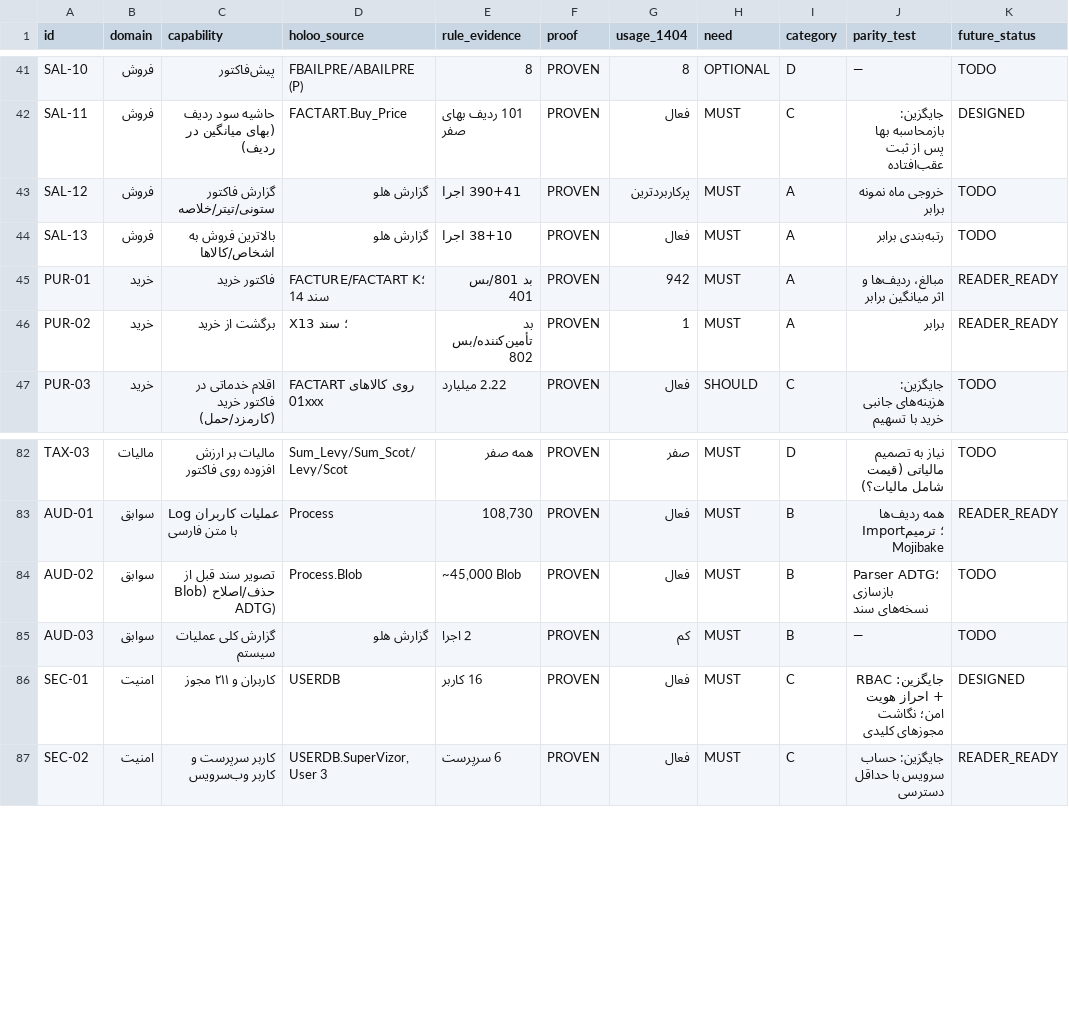
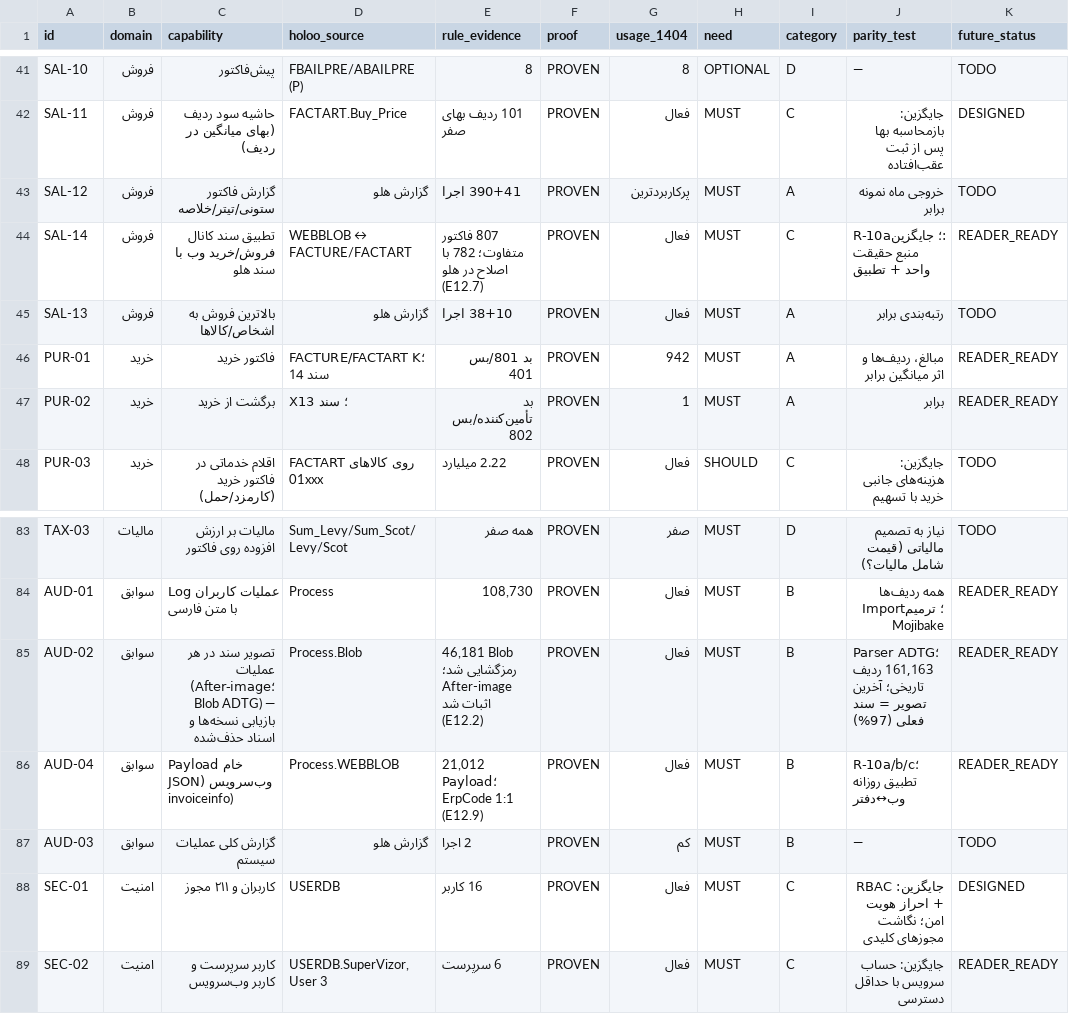
Before and after one commit to alishiravi40-a11y/-, a CSV file: reverse_engineering/hesabdari_rasmi/compatibility/holoo_compatibility_matrix.csv, drawn as a sheet; only a part is shown, gaps mark what is left out.

```diff
--- a/reverse_engineering/hesabdari_rasmi/compatibility/holoo_compatibility_matrix.csv
+++ b/reverse_engineering/hesabdari_rasmi/compatibility/holoo_compatibility_matrix.csv
@@ -43,2 +43,3 @@ SAL-11,فروش,حاشیه سود ردیف (بهای میانگین در ردی
 SAL-12,فروش,گزارش فاکتور ستونی/تیتر/خلاصه,گزارش هلو,390+41 اجرا,PROVEN,پرکاربردترین,MUST,A,خروجی ماه نمونه برابر,TODO
+SAL-14,فروش,تطبیق سند کانال فروش/خرید وب با سند هلو,WEBBLOB ↔ FACTURE/FACTART,807 فاکتور متفاوت؛ 782 با اصلاح در هلو (E12.7),PROVEN,فعال,MUST,C,R-10a؛ جایگزین: منبع حقیقت واحد + تطبیق,READER_READY
 SAL-13,فروش,بالاترین فروش به اشخاص/کالاها,گزارش هلو,38+10 اجرا,PROVEN,فعال,MUST,A,رتبه‌بندی برابر,TODO
@@ -83,3 +84,4 @@ TAX-03,مالیات,مالیات بر ارزش افزوده روی فاکتور,
 AUD-01,سوابق,Log عملیات کاربران با متن فارسی,Process,"108,730",PROVEN,فعال,MUST,B,همه ردیف‌ها Import؛ ترمیم Mojibake,READER_READY
-AUD-02,سوابق,تصویر سند قبل از حذف/اصلاح (Blob ADTG),Process.Blob,"~45,000 Blob",PROVEN,فعال,MUST,B,Parser ADTG؛ بازسازی نسخه‌های سند,TODO
+AUD-02,سوابق,تصویر سند در هر عملیات (After-image؛ Blob ADTG) — بازیابی نسخه‌ها و اسناد حذف‌شده,Process.Blob,"46,181 Blob رمزگشایی شد؛ After-image اثبات شد (E12.2)",PROVEN,فعال,MUST,B,"Parser ADTG؛ 161,163 ردیف تاریخی؛ آخرین تصویر = سند فعلی (97%)",READER_READY
+AUD-04,سوابق,Payload خام وب‌سرویس (JSON invoiceinfo),Process.WEBBLOB,"21,012 Payload؛ ErpCode 1:1 (E12.9)",PROVEN,فعال,MUST,B,R-10a/b/c؛ تطبیق روزانه وب↔دفتر,READER_READY
 AUD-03,سوابق,گزارش کلی عملیات سیستم,گزارش هلو,2 اجرا,PROVEN,کم,MUST,B,—,TODO
```
Also changed, not shown: 18 other files.
